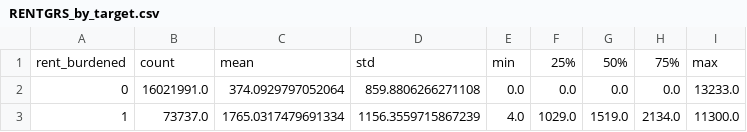
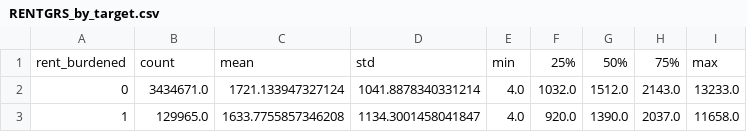
Before and after one commit to ahartshorn416/predicting-rent-burden, a CSV file: results/RENTGRS_by_target.csv, drawn as a sheet.

```diff
--- a/results/RENTGRS_by_target.csv
+++ b/results/RENTGRS_by_target.csv
@@ -1,3 +1,3 @@
 rent_burdened,count,mean,std,min,25%,50%,75%,max
-0,16021991.0,374.0929797052064,859.8806266271108,0.0,0.0,0.0,0.0,13233.0
-1,73737.0,1765.0317479691334,1156.3559715867239,4.0,1029.0,1519.0,2134.0,11300.0
+0,3434671.0,1721.133947327124,1041.8878340331214,4.0,1032.0,1512.0,2143.0,13233.0
+1,129965.0,1633.7755857346208,1134.3001458041847,4.0,920.0,1390.0,2037.0,11658.0
```
Also changed, not shown: results/HHINCOME_by_target.csv, 14 other files.
